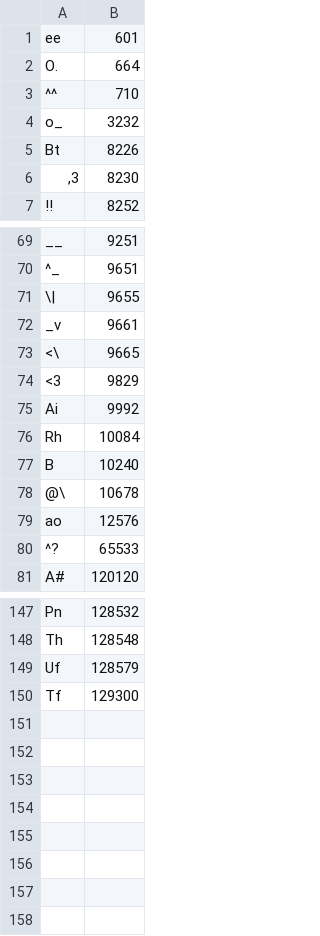
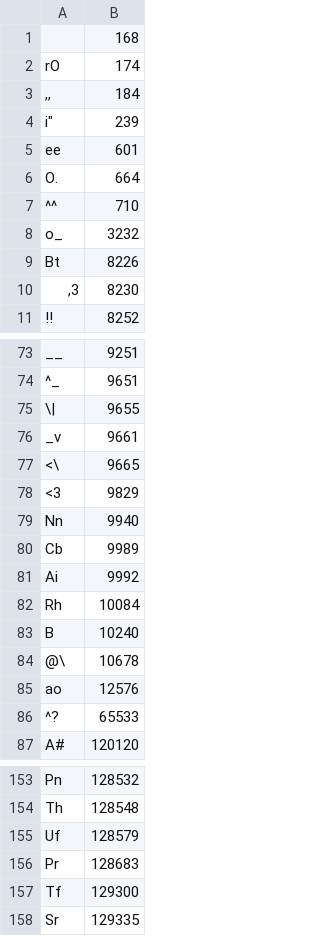
Before and after one commit to betaveros/betaveros.github.io, a TSV file: digraphs-custom.tsv, drawn as a sheet; only a part is shown, gaps mark what is left out.

Commit message:
update digraphs

```diff
--- a/digraphs-custom.tsv
+++ b/digraphs-custom.tsv
@@ -1 +1,5 @@
+""	168
+rO	174
+,,	184
+i"	239
 ee	601
@@ -74,2 +78,4 @@ _v	9661
 <3	9829
+Nn	9940
+Cb	9989
 Ai	9992
@@ -149,2 +155,4 @@ Th	128548
 Uf	128579
+Pr	128683
 Tf	129300
+Sr	129335
```
Also changed, not shown: digraphs.tsv, 2 other files.
